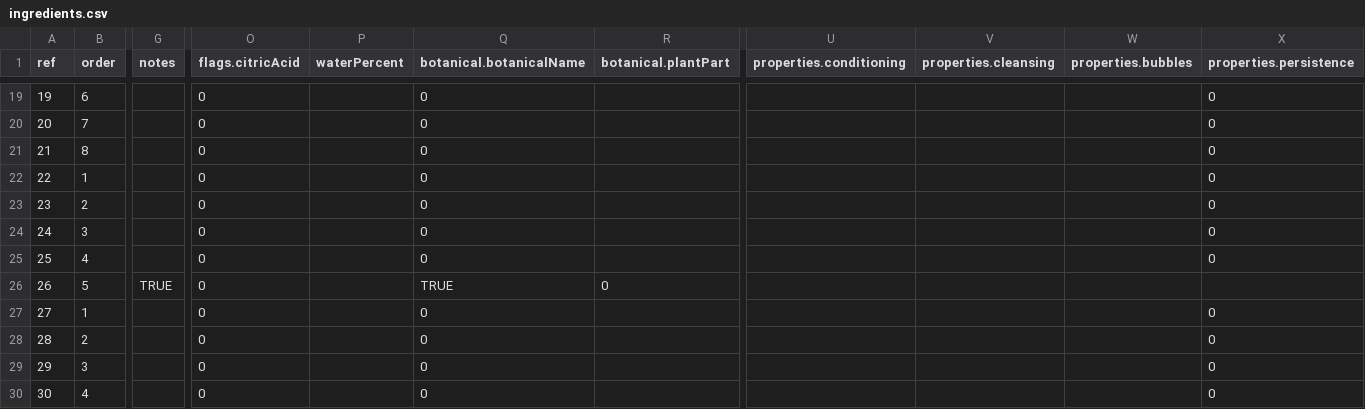
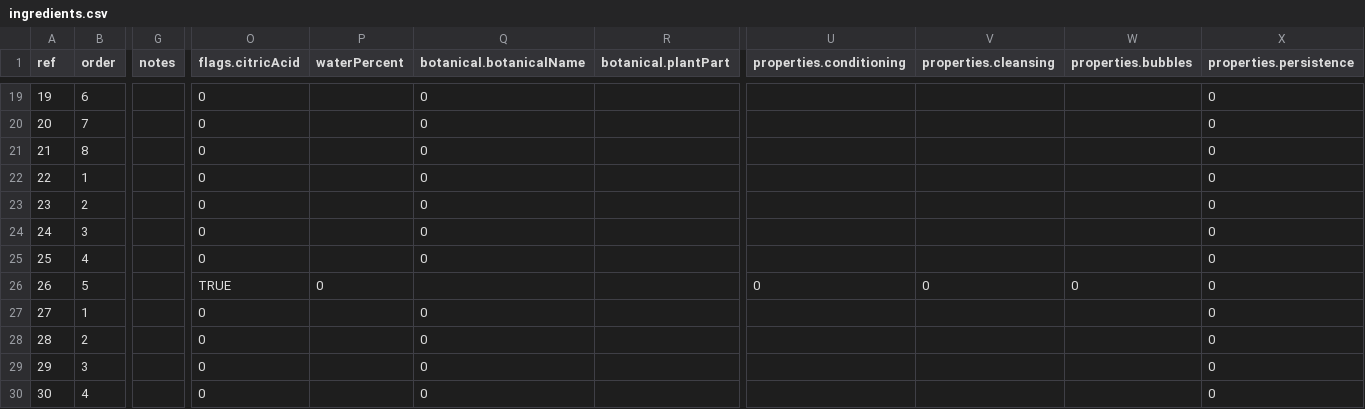
Before and after one commit to eliaspc2/Saponify, a CSV file: public/data/ingredients.csv, drawn as a sheet; only a part is shown, gaps mark what is left out; the diff names each change by its address in the sheet, - before the commit and + after, or states it on an @@ line.

```diff
--- a/public/data/ingredients.csv
+++ b/public/data/ingredients.csv
-G26 (notes): TRUE
+G26 (notes): (empty)
-O26 (flags.citricAcid): 0
+O26 (flags.citricAcid): TRUE
-P26 (waterPercent): (empty)
+P26 (waterPercent): 0
-Q26 (botanical.botanicalName): TRUE
+Q26 (botanical.botanicalName): (empty)
-R26 (botanical.plantPart): 0
+R26 (botanical.plantPart): (empty)
-U26 (properties.conditioning): (empty)
+U26 (properties.conditioning): 0
-V26 (properties.cleansing): (empty)
+V26 (properties.cleansing): 0
-W26 (properties.bubbles): (empty)
+W26 (properties.bubbles): 0
-X26 (properties.persistence): (empty)
+X26 (properties.persistence): 0
```
Also changed, not shown: dist/data/ingredients.csv, 1 other file.
